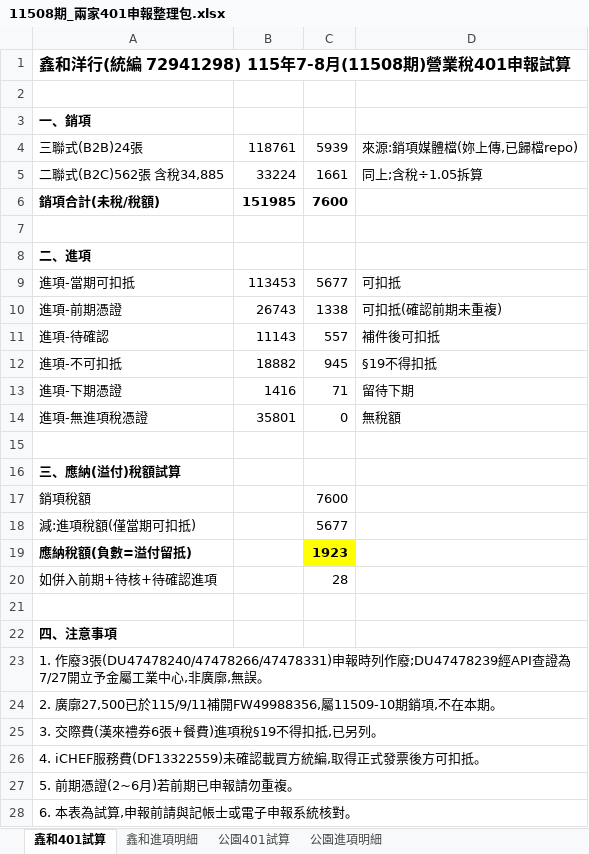
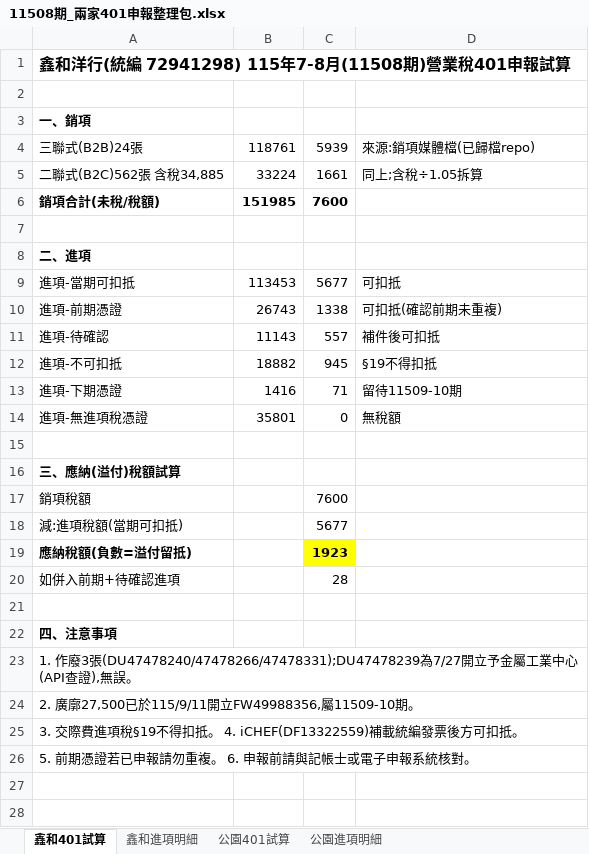
Before and after one commit to onlycoffee99/home-1, an Excel workbook: 記帳/申報/11508/11508期_兩家401申報整理包.xlsx, sheet 鑫和401試算, drawn as a sheet; values as stored, in another font and other column widths than the file's, no borders; the diff names each change by its address in the sheet, - before the commit and + after, or states it on an @@ line.

```diff
--- a/記帳/申報/11508/11508期_兩家401申報整理包.xlsx (sheet 鑫和401試算)
+++ b/記帳/申報/11508/11508期_兩家401申報整理包.xlsx (sheet 鑫和401試算)
-D4: 來源:銷項媒體檔(妳上傳,已歸檔repo)
+D4: 來源:銷項媒體檔(已歸檔repo)
-D13: 留待下期
+D13: 留待11509-10期
-A18: 減:進項稅額(僅當期可扣抵)
+A18: 減:進項稅額(當期可扣抵)
-A20: 如併入前期+待核+待確認進項
+A20: 如併入前期+待確認進項
-A23: …作廢3張(DU47478240/47478266/47478331)申報時列作廢;DU47478239經API查證為7/27開立予金屬工業中心,非廣廓,無誤。
+A23: …作廢3張(DU47478240/47478266/47478331);DU47478239為7/27開立予金屬工業中心(API查證),無誤。
-A24: …27,500已於115/9/11補開FW49988356,屬11509-10期銷項,不在本期。
+A24: …27,500已於115/9/11開立FW49988356,屬11509-10期。
-A25: 3. 交際費(漢來禮券6張+餐費)進項稅§19不得扣抵,已另列。
+A25: 3. 交際費進項稅§19不得扣抵。 4. iCHEF(DF13322559)補載統編發票後方可扣抵。
-A26: 4. iCHEF服務費(DF13322559)未確認載買方統編,取得正式發票後方可扣抵。
+A26: 5. 前期憑證若已申報請勿重複。 6. 申報前請與記帳士或電子申報系統核對。
-row 27: 5. 前期憑證(2~6月)若前期已申報請勿重複。
-row 28: 6. 本表為試算,申報前請與記帳士或電子申報系統核對。
```
Also changed, not shown: sheet 公園進項明細, sheet 公園401試算, 1 other file.
